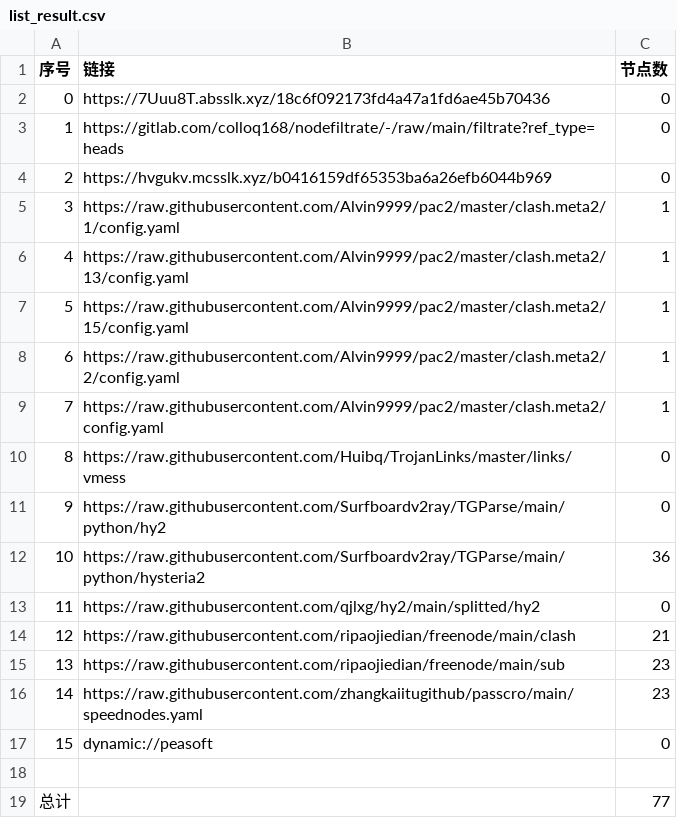
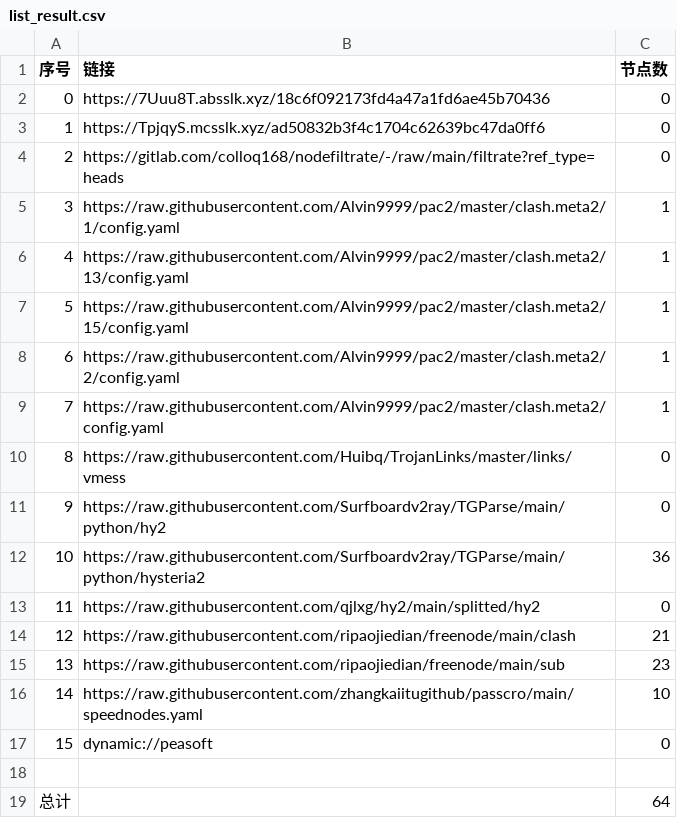
Before and after one commit to ileesen/AutoMergePublicNodes, a CSV file: list_result.csv, drawn as a sheet.

```diff
--- a/list_result.csv
+++ b/list_result.csv
@@ -2,4 +2,4 @@
 0,https://7Uuu8T.absslk.xyz/18c6f092173fd4a47a1fd6ae45b70436,0
-1,https://gitlab.com/colloq168/nodefiltrate/-/raw/main/filtrate?ref_type=heads,0
-2,https://hvgukv.mcsslk.xyz/b0416159df65353ba6a26efb6044b969,0
+1,https://TpjqyS.mcsslk.xyz/ad50832b3f4c1704c62639bc47da0ff6,0
+2,https://gitlab.com/colloq168/nodefiltrate/-/raw/main/filtrate?ref_type=heads,0
 3,https://raw.githubusercontent.com/Alvin9999/pac2/master/clash.meta2/1/config.yaml,1
@@ -15,5 +15,5 @@
 13,https://raw.githubusercontent.com/ripaojiedian/freenode/main/sub,23
-14,https://raw.githubusercontent.com/zhangkaiitugithub/passcro/main/speednodes.yaml,23
+14,https://raw.githubusercontent.com/zhangkaiitugithub/passcro/main/speednodes.yaml,10
 15,dynamic://peasoft,0
 
-总计,,77
+总计,,64
```
Also changed, not shown: 15 other files.
